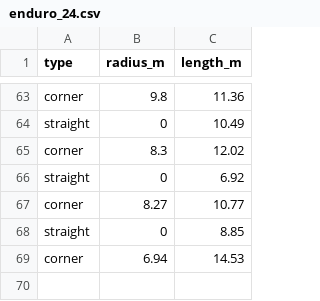
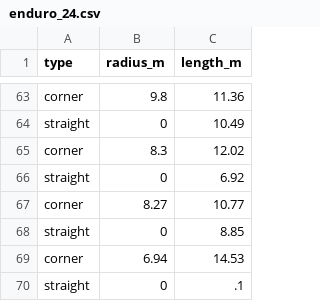
Before and after one commit to KSU-MS/4-Wheel-Simulator, a CSV file: Data/enduro_24.csv, drawn as a sheet; only a part is shown, gaps mark what is left out; the diff names each change by its address in the sheet, - before the commit and + after, or states it on an @@ line.

```diff
--- a/Data/enduro_24.csv
+++ b/Data/enduro_24.csv
+row 70: straight | 0 | .1
```
Also changed, not shown: Data/emrax_208_mv.csv, 4 other files.
